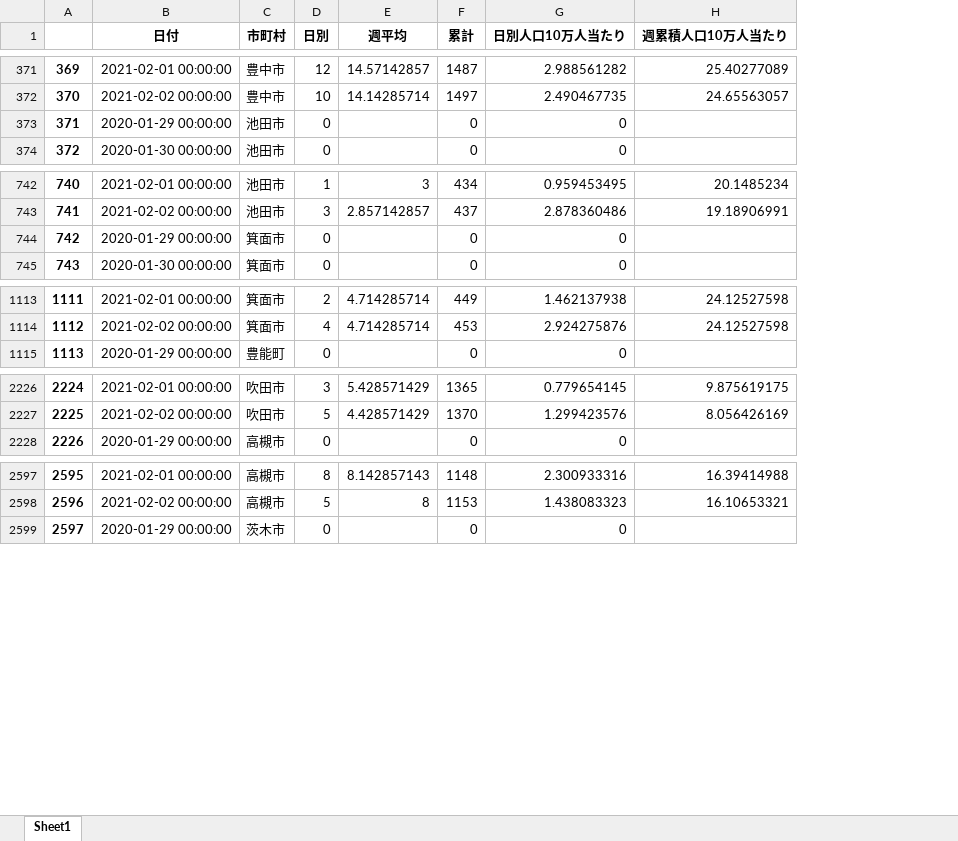
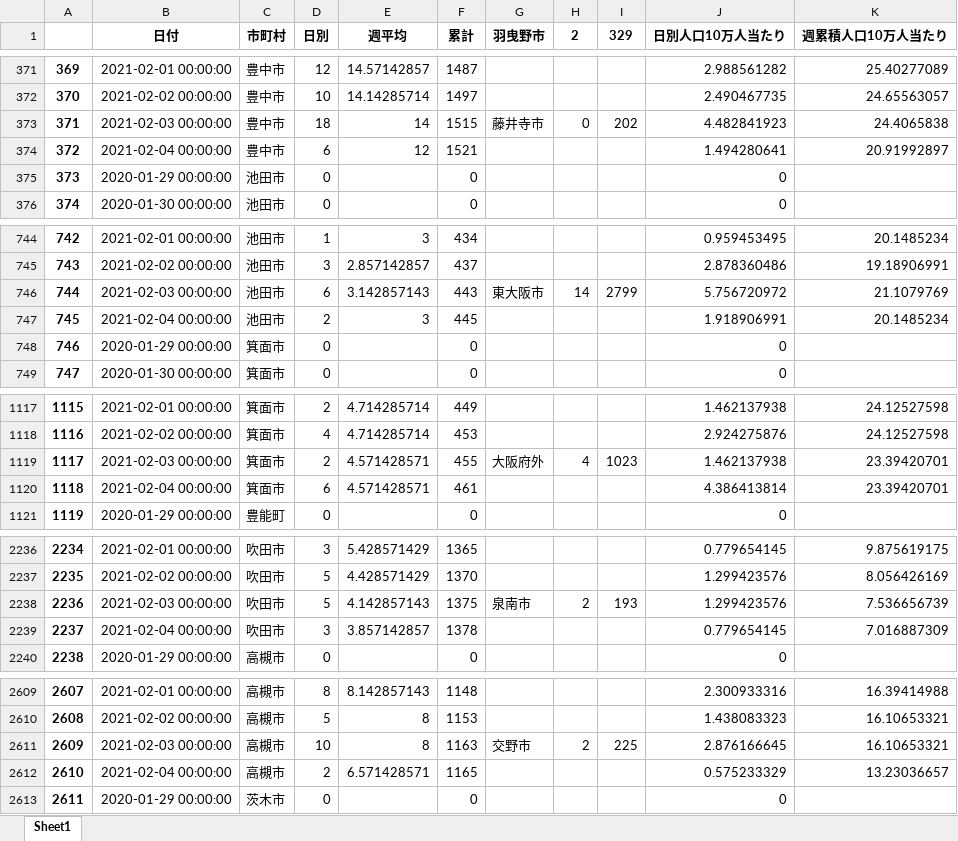
Before and after one commit to massatacker/Covid19OsakaAreaTwonHeroku, an Excel workbook: Covid19_Osaka_TownNumPopuData.xlsx, sheet Sheet1, drawn as a sheet; only a part is shown, gaps mark what is left out; values as stored, in another font and other column widths than the file's, no borders; addresses are those after the commit; the diff covers the shown part only; the diff names each change by its address in the sheet, - before the commit and + after, or states it on an @@ line.

```diff
--- a/Covid19_Osaka_TownNumPopuData.xlsx (sheet Sheet1)
+++ b/Covid19_Osaka_TownNumPopuData.xlsx (sheet Sheet1)
+column G (羽曳野市), empty
+column H (2), empty
+column I (329), empty
+row 373: 371 | 2021-02-03 00:00:00 | 豊中市 | 18 | 14 | 1515 | 藤井寺市 | 0 | 202 | 4.482841923 | 24.4065838
+row 374: 372 | 2021-02-04 00:00:00 | 豊中市 | 6 | 12 | 1521 |  |  |  | 1.494280641 | 20.91992897
@@ column A renumbered between rows 375 and 16784 @@
+row 746: 744 | 2021-02-03 00:00:00 | 池田市 | 6 | 3.142857143 | 443 | 東大阪市 | 14 | 2799 | 5.756720972 | 21.1079769
+row 747: 745 | 2021-02-04 00:00:00 | 池田市 | 2 | 3 | 445 |  |  |  | 1.918906991 | 20.1485234
+row 1119: 1117 | 2021-02-03 00:00:00 | 箕面市 | 2 | 4.571428571 | 455 | 大阪府外 | 4 | 1023 | 1.462137938 | 23.39420701
+row 1120: 1118 | 2021-02-04 00:00:00 | 箕面市 | 6 | 4.571428571 | 461 |  |  |  | 4.386413814 | 23.39420701
+row 2238: 2236 | 2021-02-03 00:00:00 | 吹田市 | 5 | 4.142857143 | 1375 | 泉南市 | 2 | 193 | 1.299423576 | 7.536656739
+row 2239: 2237 | 2021-02-04 00:00:00 | 吹田市 | 3 | 3.857142857 | 1378 |  |  |  | 0.779654145 | 7.016887309
+row 2611: 2609 | 2021-02-03 00:00:00 | 高槻市 | 10 | 8 | 1163 | 交野市 | 2 | 225 | 2.876166645 | 16.10653321
+row 2612: 2610 | 2021-02-04 00:00:00 | 高槻市 | 2 | 6.571428571 | 1165 |  |  |  | 0.575233329 | 13.23036657
```
Also changed, not shown: 80 added rows elsewhere in this sheet, Covid19_Osaka_Area2NumPopuData.xlsx.
